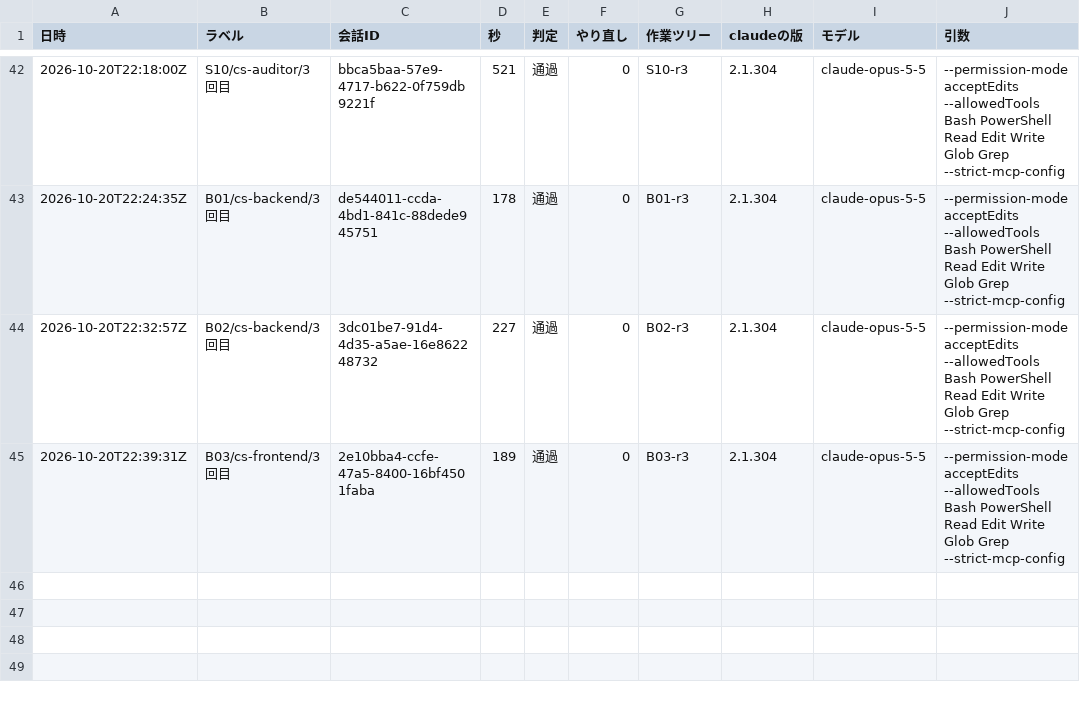
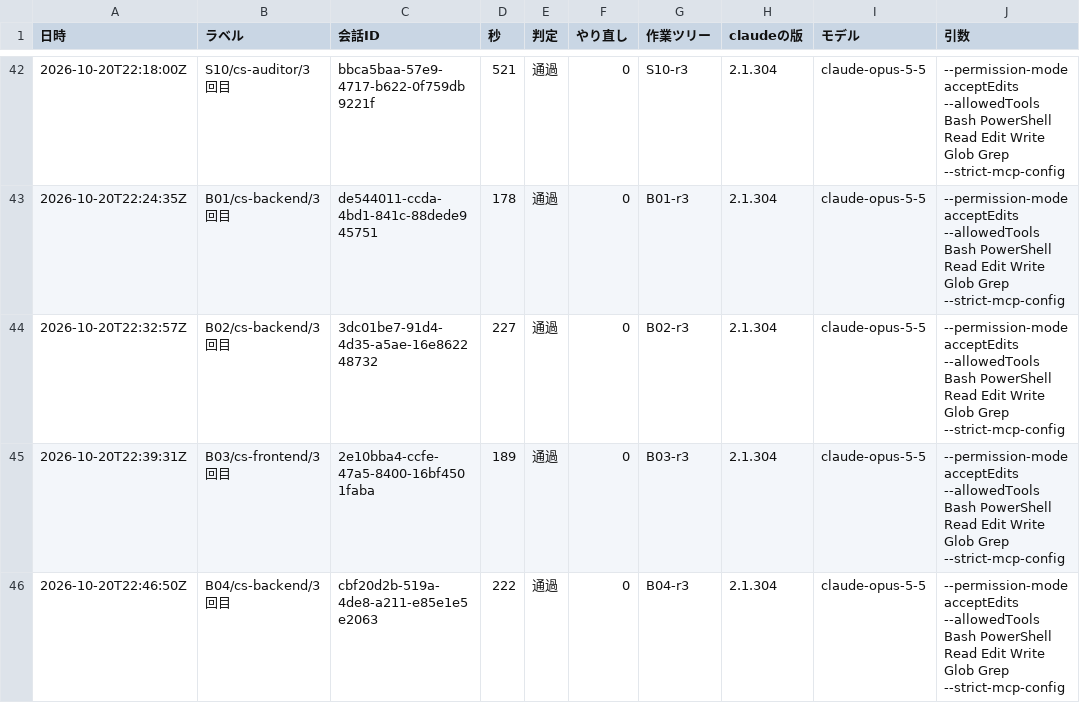
Before and after one commit to kazumasamatsumoto/sap-commerce-token-bench, a CSV file: bench/results/runs.csv, drawn as a sheet; only a part is shown, gaps mark what is left out; the diff names each change by its address in the sheet, - before the commit and + after, or states it on an @@ line.

```diff
--- a/bench/results/runs.csv
+++ b/bench/results/runs.csv
+row 46: 2026-10-20T22:46:50Z | B04/cs-backend/3回目 | cbf20d2b-519a-4de8-a211-e85e1e5e2063 | 222 | 通過 | 0 | B04-r3 | 2.1.304 | claude-opus-5-5 | --permission-mode acceptEdits --allowedTools Bash PowerShell Read Edit Write Glob Grep --strict-mcp-config
```
Also changed, not shown: bench/results/cost-by-agent.csv, bench/results/cost-log.csv, 1 other file.
